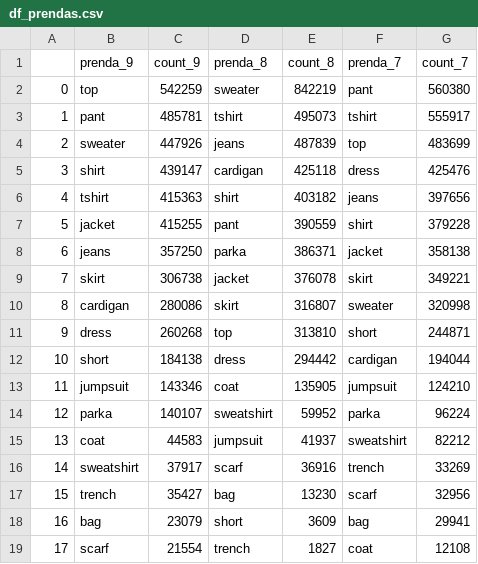
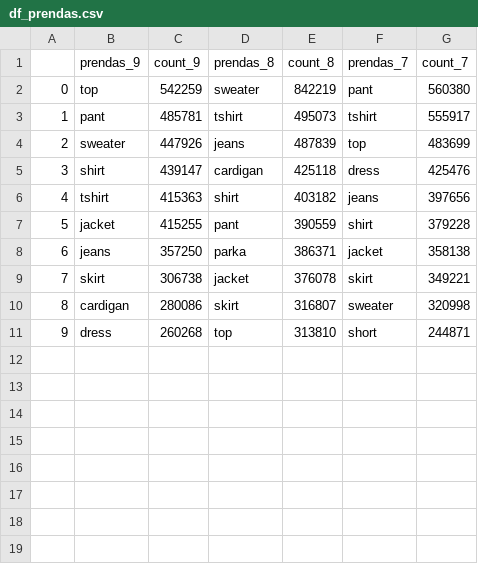
Before and after one commit to JonJarrinVitoria/visualizacion_rojo_reto10, a CSV file: df_prendas.csv, drawn as a sheet.

Commit message:
df_prendas.csv de nuevo

```diff
--- a/df_prendas.csv
+++ b/df_prendas.csv
@@ -1,2 +1,2 @@
-,prenda_9,count_9,prenda_8,count_8,prenda_7,count_7
+,prendas_9,count_9,prendas_8,count_8,prendas_7,count_7
 0,top,542259,sweater,842219,pant,560380
@@ -11,9 +11 @@
 9,dress,260268,top,313810,short,244871
-10,short,184138,dress,294442,cardigan,194044
-11,jumpsuit,143346,coat,135905,jumpsuit,124210
-12,parka,140107,sweatshirt,59952,parka,96224
-13,coat,44583,jumpsuit,41937,sweatshirt,82212
-14,sweatshirt,37917,scarf,36916,trench,33269
-15,trench,35427,bag,13230,scarf,32956
-16,bag,23079,short,3609,bag,29941
-17,scarf,21554,trench,1827,coat,12108
```
